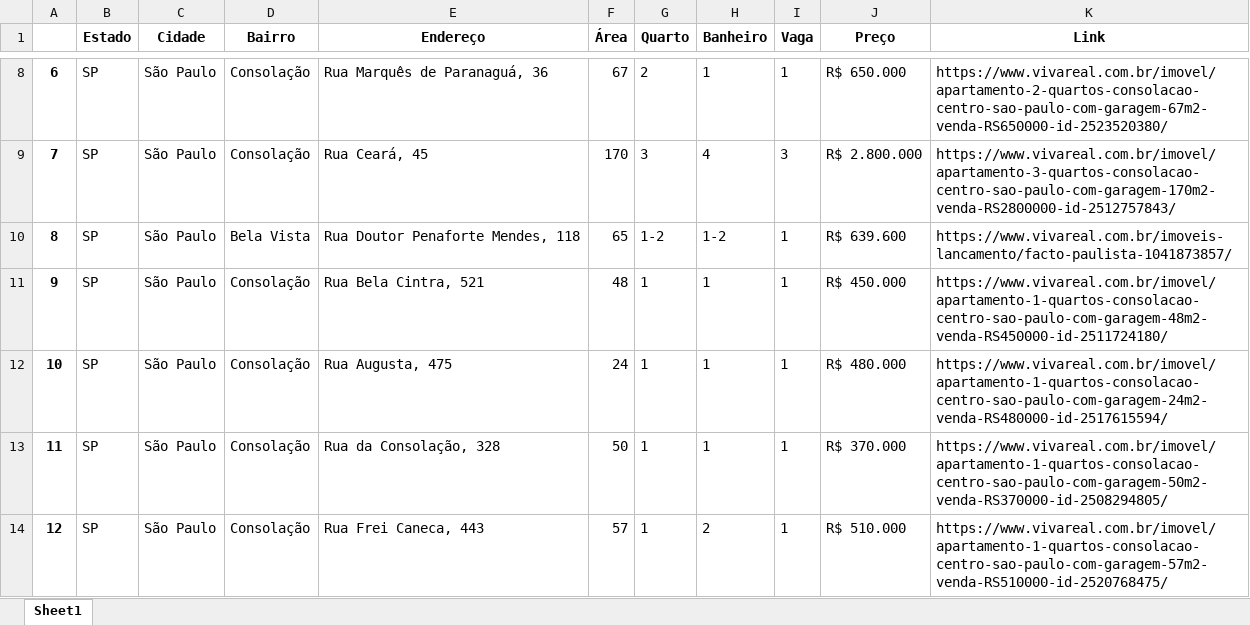
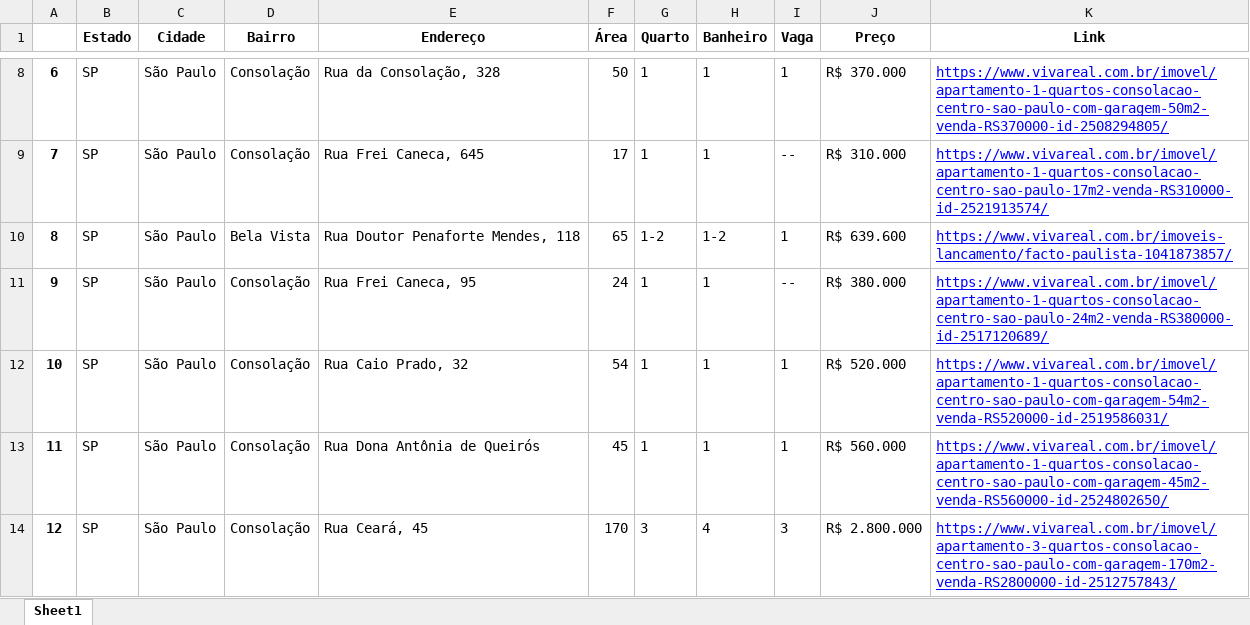
Before and after one commit to leonardodma/automatizacao-laudos-python, an Excel workbook: get_data/all_data.xlsx, sheet Sheet1, drawn as a sheet; only a part is shown, gaps mark what is left out; values as stored, in another font and other column widths than the file's, no borders; the diff covers the shown part only; the diff names each change by its address in the sheet, - before the commit and + after, or states it on an @@ line.

```diff
--- a/get_data/all_data.xlsx (sheet Sheet1)
+++ b/get_data/all_data.xlsx (sheet Sheet1)
-E8 (Endereço): Rua Marquês de Paranaguá, 36
+E8 (Endereço): Rua da Consolação, 328
-F8 (Área): 67
+F8 (Área): 50
-G8 (Quarto): 2
+G8 (Quarto): 1
-J8 (Preço): R$ 650.000
+J8 (Preço): R$ 370.000
@@ K8:K14 underline: off → on, text colour: black → #0000FF @@
-K8 (Link): https://www.vivareal.com.br/imovel/apartamento-2-quartos-consolacao-centro-sao-paulo-com-garagem-67m2-venda-RS650000-id-2523520380/
+K8 (Link): https://www.vivareal.com.br/imovel/apartamento-1-quartos-consolacao-centro-sao-paulo-com-garagem-50m2-venda-RS370000-id-2508294805/
-E9 (Endereço): Rua Ceará, 45
+E9 (Endereço): Rua Frei Caneca, 645
-F9 (Área): 170
+F9 (Área): 17
-G9 (Quarto): 3
+G9 (Quarto): 1
-H9 (Banheiro): 4
+H9 (Banheiro): 1
-I9 (Vaga): 3
+I9 (Vaga): --
-J9 (Preço): R$ 2.800.000
+J9 (Preço): R$ 310.000
-K9 (Link): https://www.vivareal.com.br/imovel/apartamento-3-quartos-consolacao-centro-sao-paulo-com-garagem-170m2-venda-RS2800000-id-2512757843/
+K9 (Link): https://www.vivareal.com.br/imovel/apartamento-1-quartos-consolacao-centro-sao-paulo-17m2-venda-RS310000-id-2521913574/
-E11 (Endereço): Rua Bela Cintra, 521
+E11 (Endereço): Rua Frei Caneca, 95
-F11 (Área): 48
+F11 (Área): 24
-I11 (Vaga): 1
+I11 (Vaga): --
-J11 (Preço): R$ 450.000
+J11 (Preço): R$ 380.000
-K11 (Link): https://www.vivareal.com.br/imovel/apartamento-1-quartos-consolacao-centro-sao-paulo-com-garagem-48m2-venda-RS450000-id-2511724180/
+K11 (Link): https://www.vivareal.com.br/imovel/apartamento-1-quartos-consolacao-centro-sao-paulo-24m2-venda-RS380000-id-2517120689/
-E12 (Endereço): Rua Augusta, 475
+E12 (Endereço): Rua Caio Prado, 32
-F12 (Área): 24
+F12 (Área): 54
-J12 (Preço): R$ 480.000
+J12 (Preço): R$ 520.000
-K12 (Link): https://www.vivareal.com.br/imovel/apartamento-1-quartos-consolacao-centro-sao-paulo-com-garagem-24m2-venda-RS480000-id-2517615594/
+K12 (Link): https://www.vivareal.com.br/imovel/apartamento-1-quartos-consolacao-centro-sao-paulo-com-garagem-54m2-venda-RS520000-id-2519586031/
-E13 (Endereço): Rua da Consolação, 328
+E13 (Endereço): Rua Dona Antônia de Queirós
-F13 (Área): 50
+F13 (Área): 45
-J13 (Preço): R$ 370.000
+J13 (Preço): R$ 560.000
-K13 (Link): https://www.vivareal.com.br/imovel/apartamento-1-quartos-consolacao-centro-sao-paulo-com-garagem-50m2-venda-RS370000-id-2508294805/
+K13 (Link): https://www.vivareal.com.br/imovel/apartamento-1-quartos-consolacao-centro-sao-paulo-com-garagem-45m2-venda-RS560000-id-2524802650/
-E14 (Endereço): Rua Frei Caneca, 443
+E14 (Endereço): Rua Ceará, 45
-F14 (Área): 57
+F14 (Área): 170
-G14 (Quarto): 1
+G14 (Quarto): 3
-H14 (Banheiro): 2
+H14 (Banheiro): 4
-I14 (Vaga): 1
+I14 (Vaga): 3
-J14 (Preço): R$ 510.000
+J14 (Preço): R$ 2.800.000
-K14 (Link): https://www.vivareal.com.br/imovel/apartamento-1-quartos-consolacao-centro-sao-paulo-com-garagem-57m2-venda-RS510000-id-2520768475/
+K14 (Link): https://www.vivareal.com.br/imovel/apartamento-3-quartos-consolacao-centro-sao-paulo-com-garagem-170m2-venda-RS2800000-id-2512757843/
```
Also changed, not shown: 1625 edited cells and cell formats elsewhere in this sheet, 7 other files.
